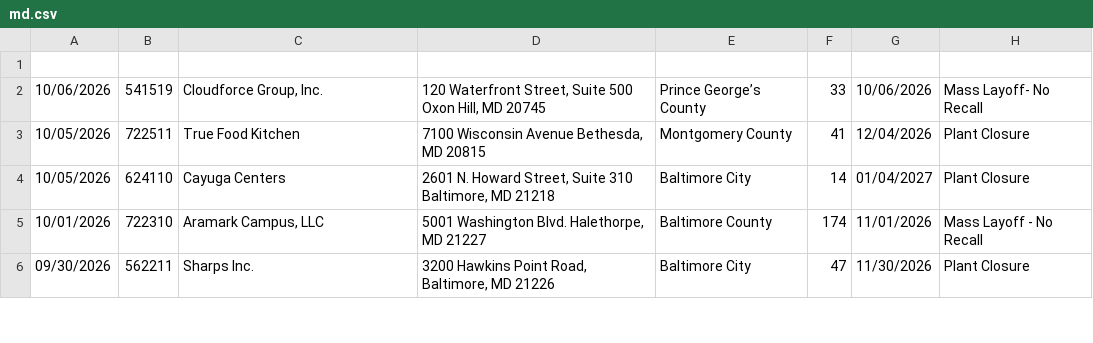
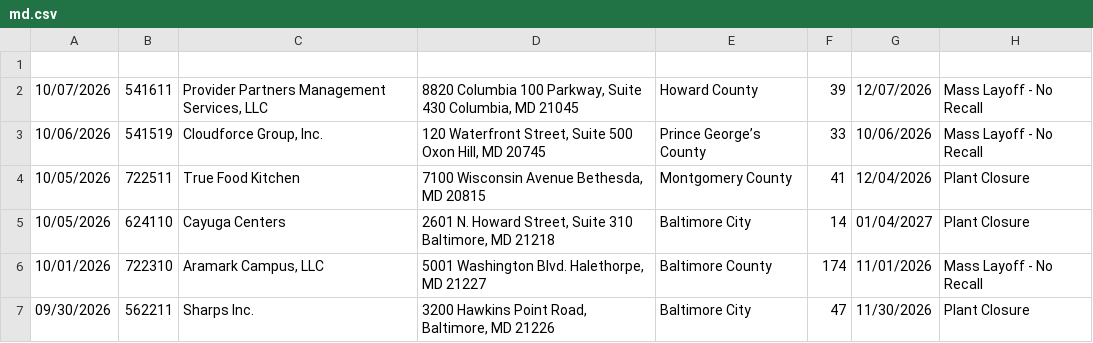
Before and after one commit to dst-boop/lead-qualifier, a CSV file: md.csv, drawn as a sheet; only a part is shown.

```diff
--- a/md.csv
+++ b/md.csv
@@ -1,3 +1,4 @@
 
-10/06/2026,541519,"Cloudforce Group, Inc.","120 Waterfront Street, Suite 500 Oxon Hill, MD 20745",Prince George’s County,33,10/06/2026,Mass Layoff- No Recall
+10/07/2026,541611,"Provider Partners Management Services, LLC","8820 Columbia 100 Parkway, Suite 430 Columbia, MD 21045",Howard County,39,12/07/2026,Mass Layoff - No Recall
+10/06/2026,541519,"Cloudforce Group, Inc.","120 Waterfront Street, Suite 500 Oxon Hill, MD 20745",Prince George’s County,33,10/06/2026,Mass Layoff - No Recall
 10/05/2026,722511,True Food Kitchen,"7100 Wisconsin Avenue Bethesda, MD 20815",Montgomery County,41,12/04/2026,Plant Closure
```
Also changed, not shown: me.csv, va.csv, 7 other files.
